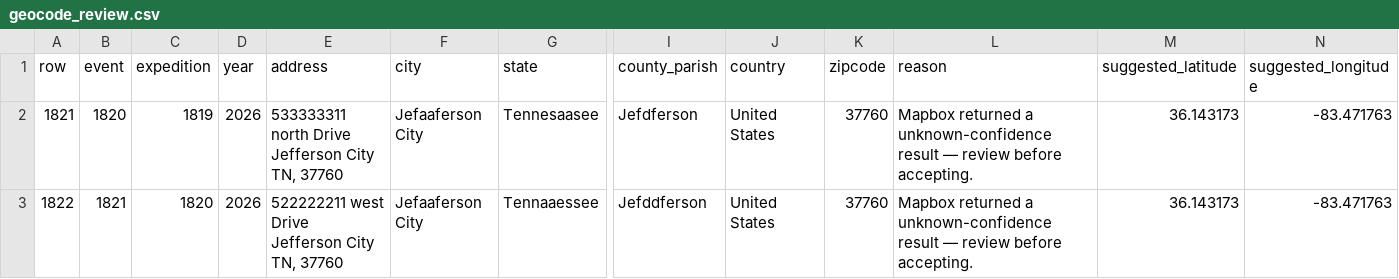
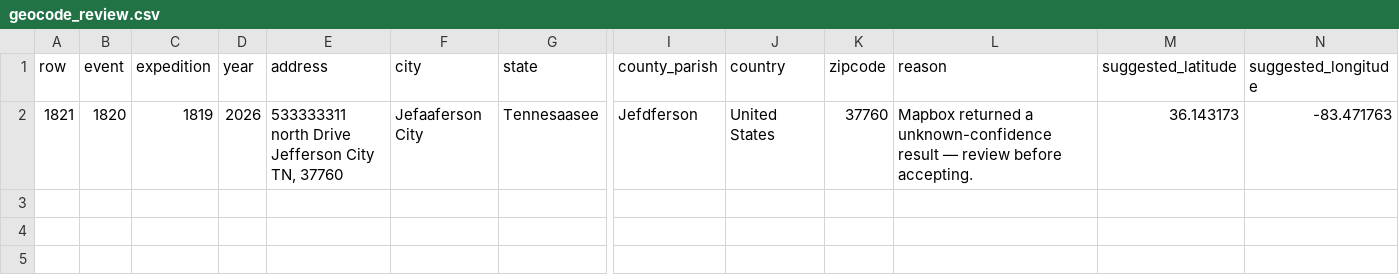
Before and after one commit to ITDeptAdmin/ImpactMap, a CSV file: output/geocode_review.csv, drawn as a sheet; only a part is shown, gaps mark what is left out; rows hold the shown columns only; ↵ is a line break in a cell; the diff names each change by its address in the sheet, - before the commit and + after, or states it on an @@ line.

```diff
--- a/output/geocode_review.csv
+++ b/output/geocode_review.csv
-row 3: 1822 | 1821 | 1820 | 2026 | 522222211 west Drive ↵ Jefferson City TN, 37760 | Jefaaferson City | Tennaaessee | Jefddferson | United States | 37760 | Mapbox returned a unknown-confidence result — review before accepting. | 36.143173 | -83.471763
```
Also changed, not shown: data/Master_Clinic_ImpactMap.csv, 3 other files.
